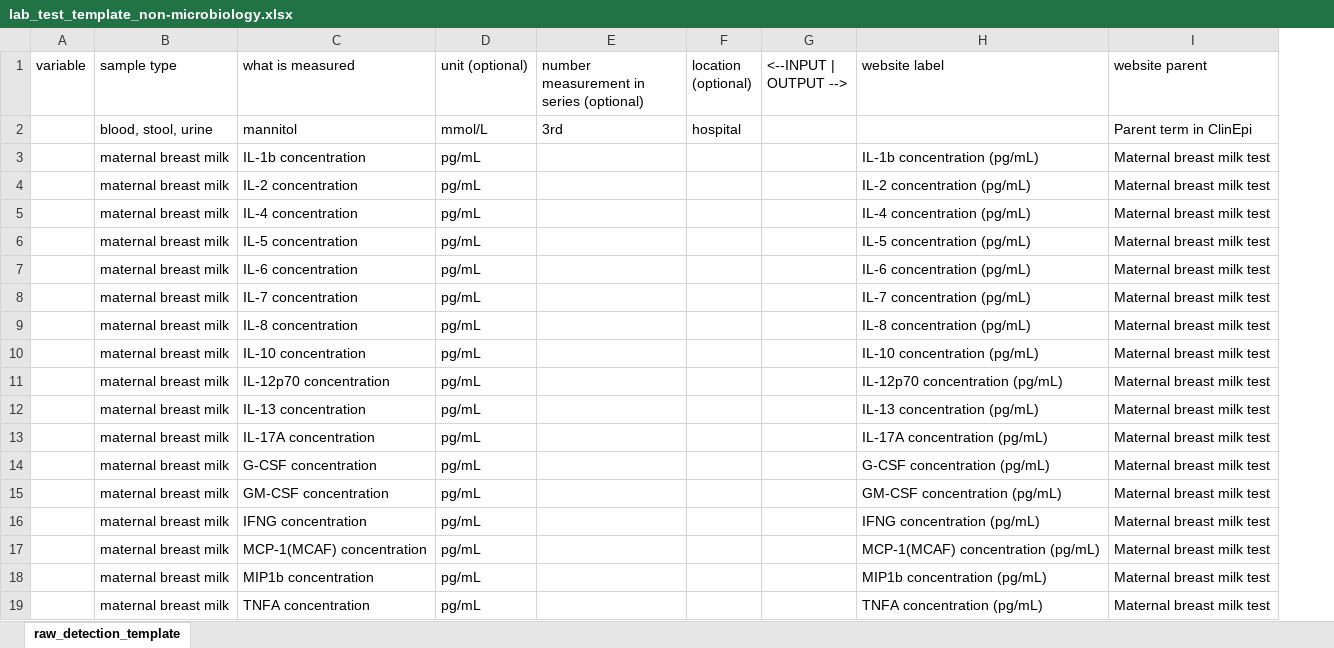
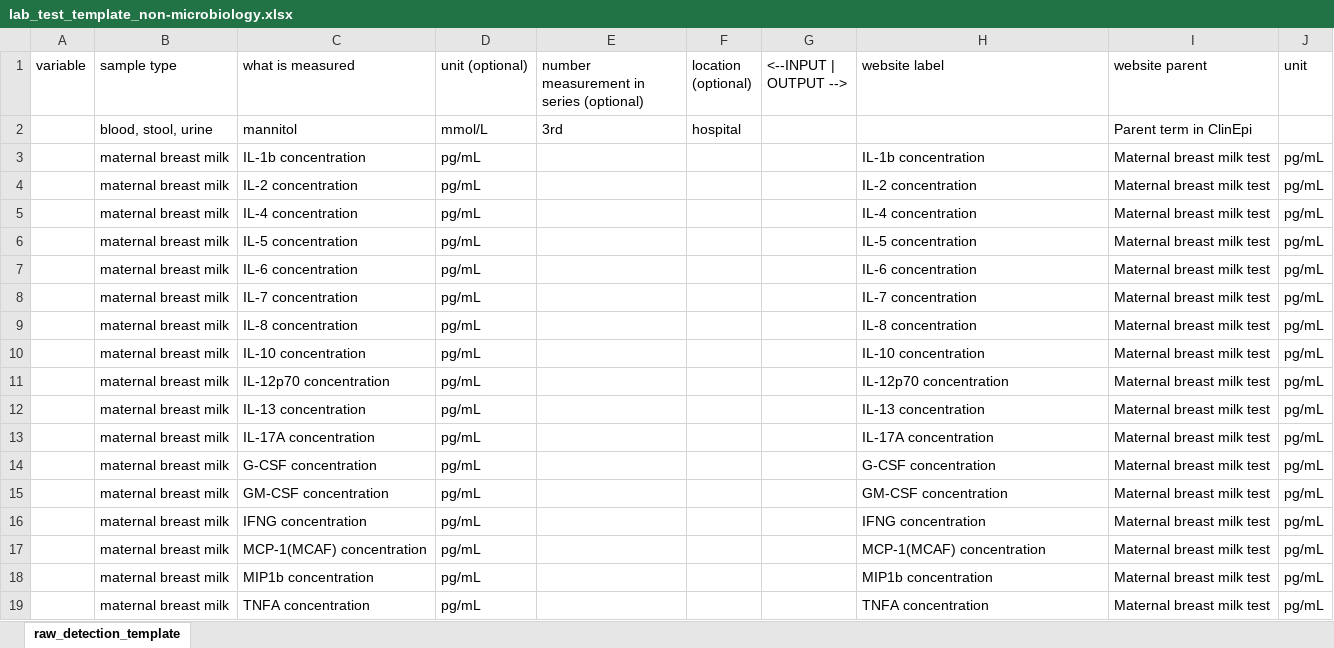
Before and after one commit to VEuPathDB/ApiCommonData, an Excel workbook: Load/ontology/label_templates/lab_test_template_non-microbiology.xlsx, sheet raw_detection_template, drawn as a sheet; values as stored, in another font and other column widths than the file's, no borders; the diff names each change by its address in the sheet, - before the commit and + after, or states it on an @@ line.

Commit message:
units out of non-micro lab test

```diff
--- a/Load/ontology/label_templates/lab_test_template_non-microbiology.xlsx (sheet raw_detection_template)
+++ b/Load/ontology/label_templates/lab_test_template_non-microbiology.xlsx (sheet raw_detection_template)
+column J (unit), rows 3-19: all pg/mL
-H3 (website label): IL-1b concentration (pg/mL)
+H3 (website label): IL-1b concentration
-H4 (website label): IL-2 concentration (pg/mL)
+H4 (website label): IL-2 concentration
-H5 (website label): IL-4 concentration (pg/mL)
+H5 (website label): IL-4 concentration
-H6 (website label): IL-5 concentration (pg/mL)
+H6 (website label): IL-5 concentration
-H7 (website label): IL-6 concentration (pg/mL)
+H7 (website label): IL-6 concentration
-H8 (website label): IL-7 concentration (pg/mL)
+H8 (website label): IL-7 concentration
-H9 (website label): IL-8 concentration (pg/mL)
+H9 (website label): IL-8 concentration
-H10 (website label): IL-10 concentration (pg/mL)
+H10 (website label): IL-10 concentration
-H11 (website label): IL-12p70 concentration (pg/mL)
+H11 (website label): IL-12p70 concentration
-H12 (website label): IL-13 concentration (pg/mL)
+H12 (website label): IL-13 concentration
-H13 (website label): IL-17A concentration (pg/mL)
+H13 (website label): IL-17A concentration
-H14 (website label): G-CSF concentration (pg/mL)
+H14 (website label): G-CSF concentration
-H15 (website label): GM-CSF concentration (pg/mL)
+H15 (website label): GM-CSF concentration
-H16 (website label): IFNG concentration (pg/mL)
+H16 (website label): IFNG concentration
-H17 (website label): MCP-1(MCAF) concentration (pg/mL)
+H17 (website label): MCP-1(MCAF) concentration
-H18 (website label): MIP1b concentration (pg/mL)
+H18 (website label): MIP1b concentration
-H19 (website label): TNFA concentration (pg/mL)
+H19 (website label): TNFA concentration
```
